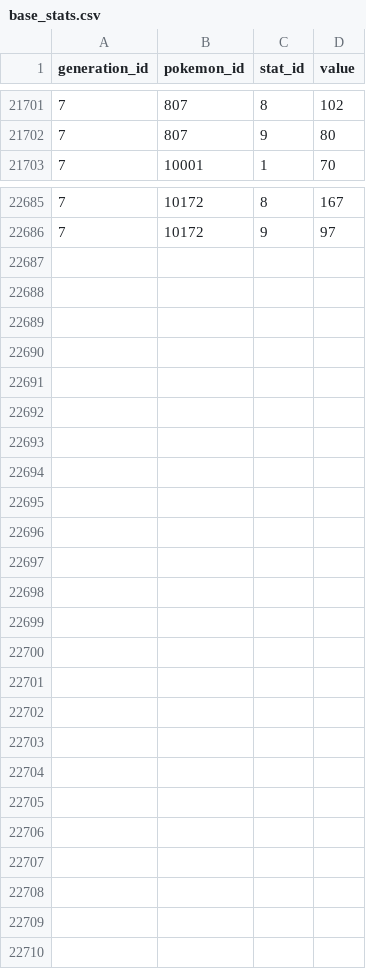
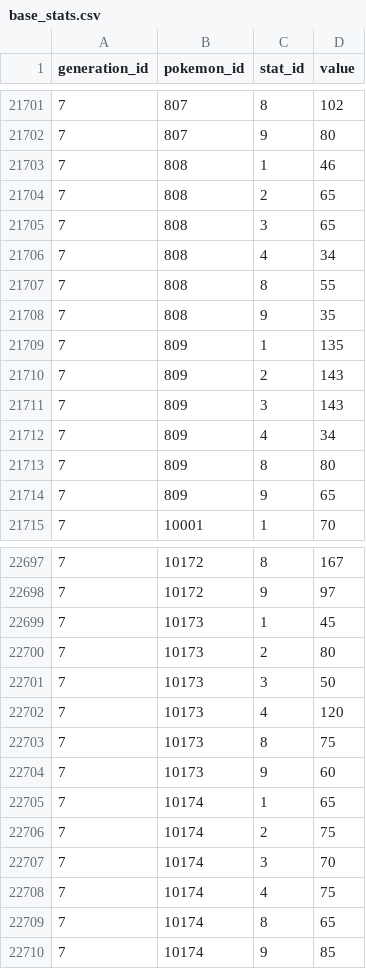
Before and after one commit to jpirnat/dex, a CSV file: data/base_stats.csv, drawn as a sheet; only a part is shown, gaps mark what is left out; the diff names each change by its address in the sheet, - before the commit and + after, or states it on an @@ line.

```diff
--- a/data/base_stats.csv
+++ b/data/base_stats.csv
+row 21703: 7 | 808 | 1 | 46
+row 21704: 7 | 808 | 2 | 65
+row 21705: 7 | 808 | 3 | 65
+row 21706: 7 | 808 | 4 | 34
+row 21707: 7 | 808 | 8 | 55
+row 21708: 7 | 808 | 9 | 35
+row 21709: 7 | 809 | 1 | 135
+row 21710: 7 | 809 | 2 | 143
+row 21711: 7 | 809 | 3 | 143
+row 21712: 7 | 809 | 4 | 34
+row 21713: 7 | 809 | 8 | 80
+row 21714: 7 | 809 | 9 | 65
+row 22699: 7 | 10173 | 1 | 45
+row 22700: 7 | 10173 | 2 | 80
+row 22701: 7 | 10173 | 3 | 50
+row 22702: 7 | 10173 | 4 | 120
+row 22703: 7 | 10173 | 8 | 75
+row 22704: 7 | 10173 | 9 | 60
+row 22705: 7 | 10174 | 1 | 65
+row 22706: 7 | 10174 | 2 | 75
+row 22707: 7 | 10174 | 3 | 70
+row 22708: 7 | 10174 | 4 | 75
+row 22709: 7 | 10174 | 8 | 65
+row 22710: 7 | 10174 | 9 | 85
```
Also changed, not shown: data/pokemon_names.csv, 1 other file.
